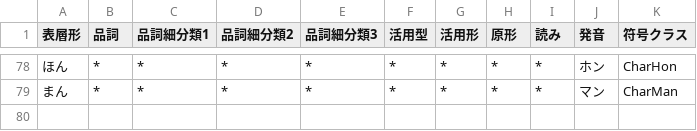
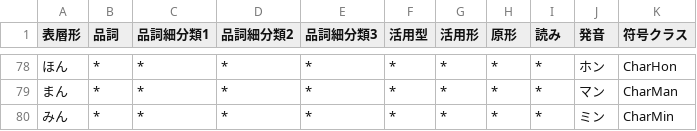
Before and after one commit to Wyess/text2shorthand, a CSV file: text2shorthand/shorthand/waseda/dictionary.csv, drawn as a sheet; only a part is shown, gaps mark what is left out.

Commit message:
Added CharMin

```diff
--- a/text2shorthand/shorthand/waseda/dictionary.csv
+++ b/text2shorthand/shorthand/waseda/dictionary.csv
@@ -79 +79,2 @@
 まん,*,*,*,*,*,*,*,*,マン,CharMan
+みん,*,*,*,*,*,*,*,*,ミン,CharMin
```
Also changed, not shown: 1 other file.
